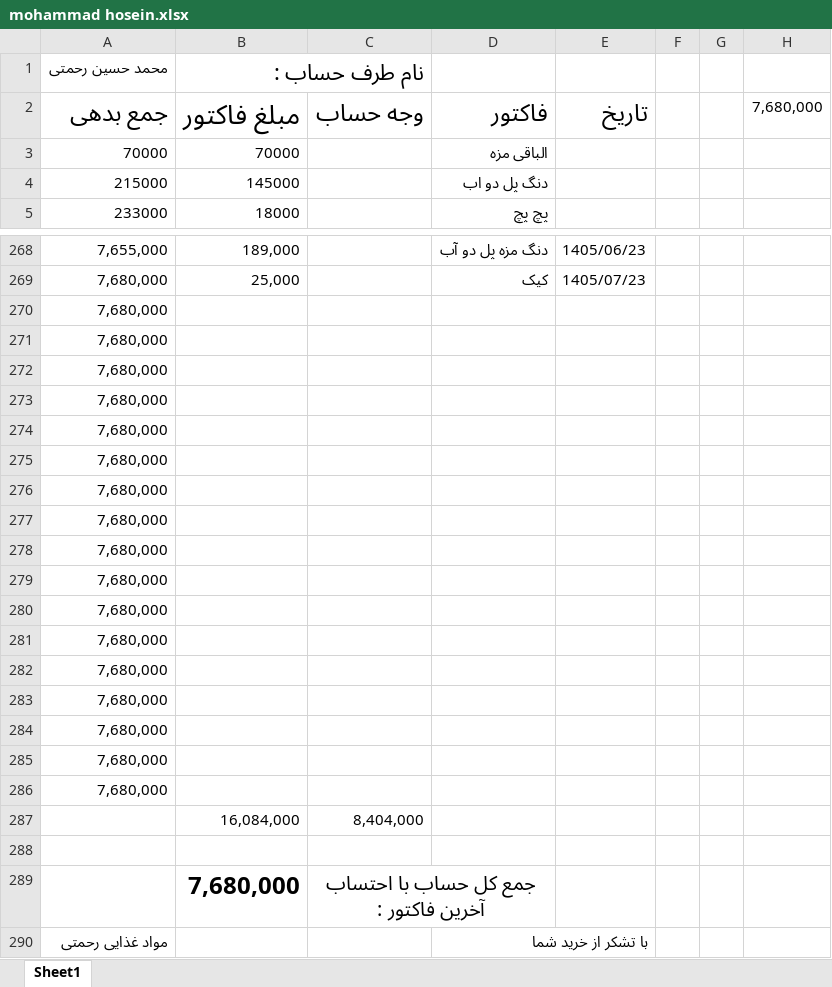
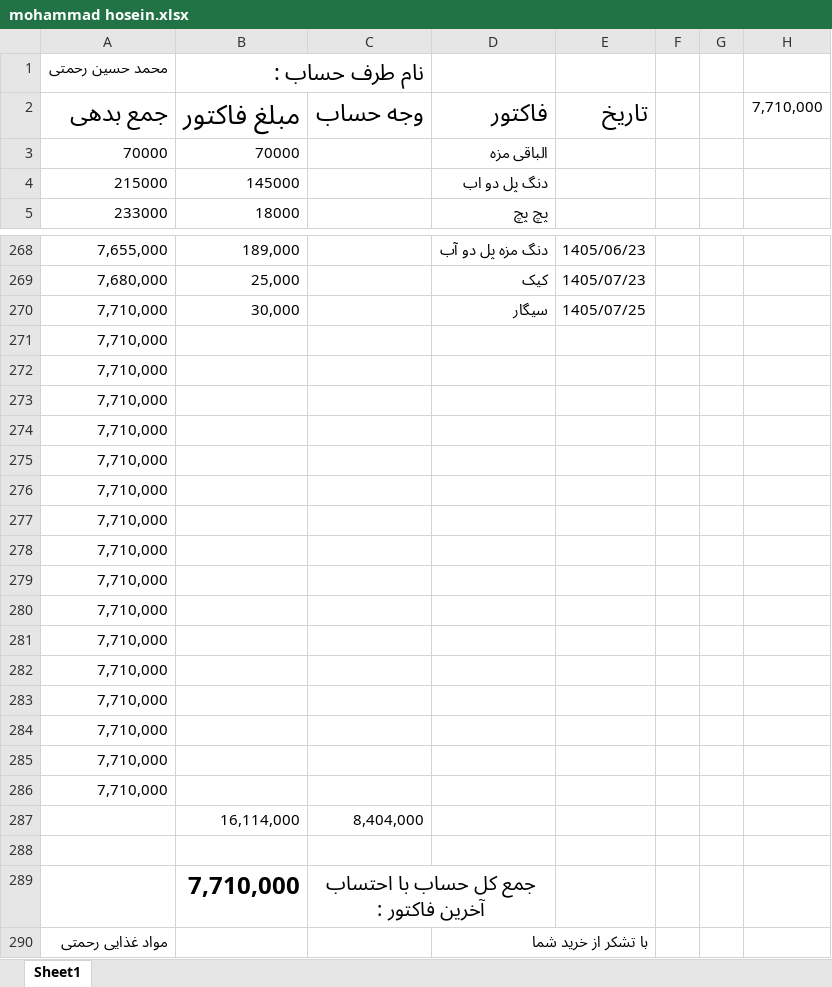
Before and after one commit to Hamidmarket/hesab, an Excel workbook: customers/mohammad hosein.xlsx, sheet Sheet1, drawn as a sheet; only a part is shown, gaps mark what is left out; values as stored, in another font and other column widths than the file's, no borders; conditional formats not drawn; removed rows and columns are numbered as before the commit, all else as after; the diff names each change by its address in the sheet, - before the commit and + after, or states it on an @@ line.

```diff
--- a/customers/mohammad hosein.xlsx (sheet Sheet1)
+++ b/customers/mohammad hosein.xlsx (sheet Sheet1)
-H2: 7,680,000
+H2: 7,710,000
-row 270: 7,680,000
+row 270: 7,710,000 | 30,000 |  | سیگار | 1405/07/25
-A271:A286: 7,680,000
+A271:A286: 7,710,000
-B287: 16,084,000
+B287: 16,114,000
-B289: 7,680,000
+B289: 7,710,000
```
Also changed, not shown: customers.xlsx, 2 other files.
